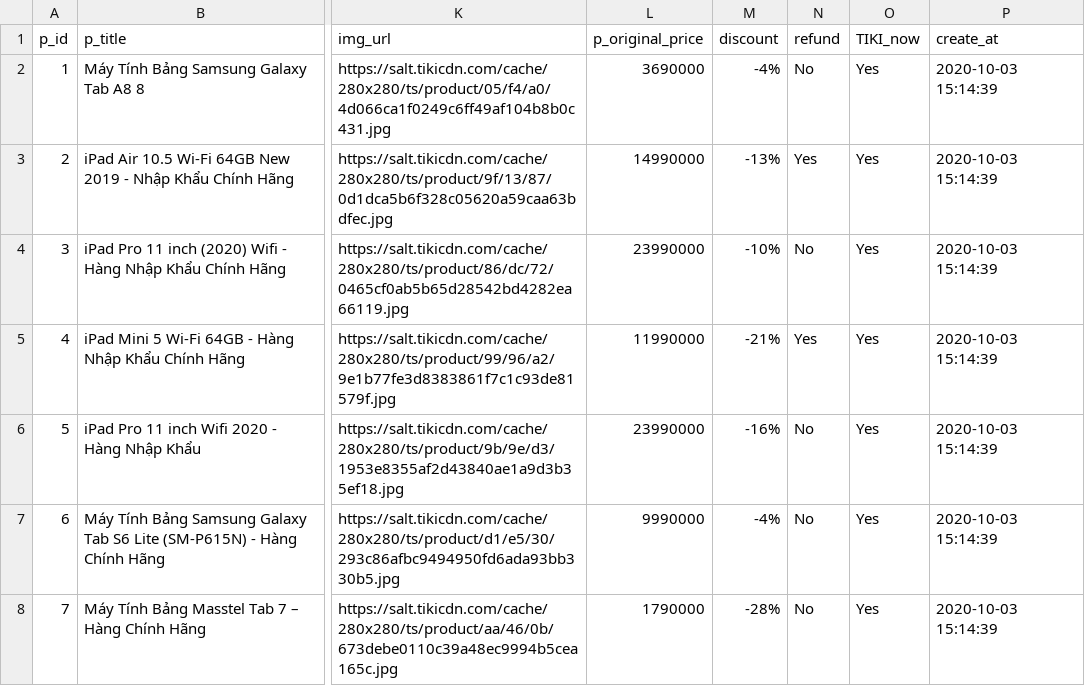
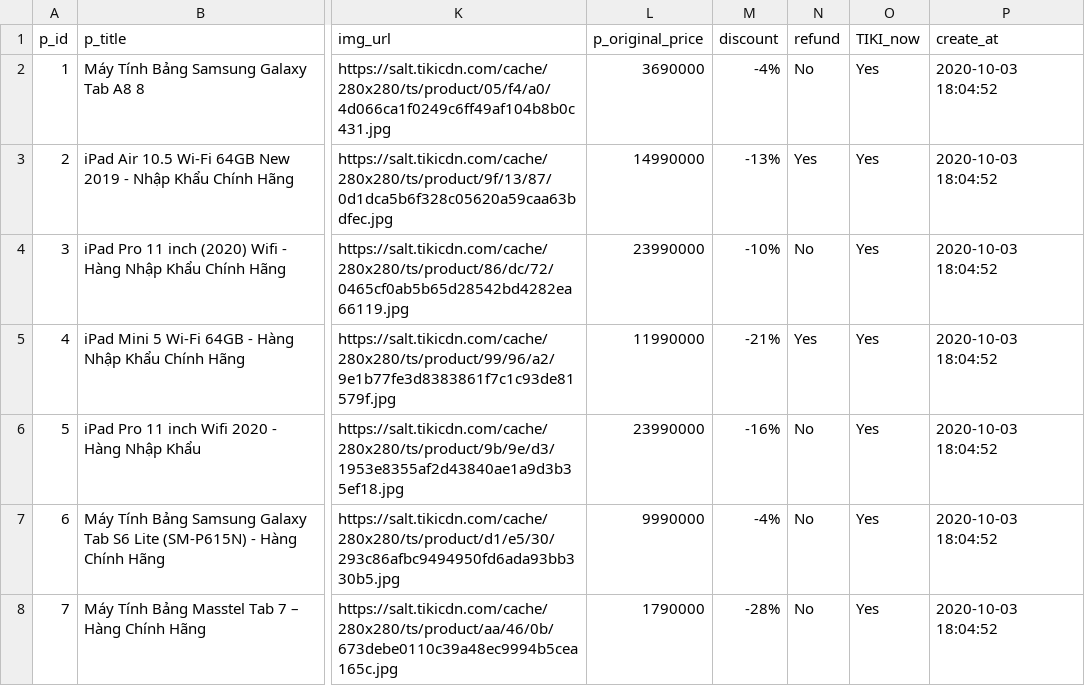
Before and after one commit to jspxyz/CS_Kermadec_Week_2_project, a CSV file: tiki_products.csv, drawn as a sheet; only a part is shown, gaps mark what is left out; the diff covers the shown part only; the diff names each change by its address in the sheet, - before the commit and + after, or states it on an @@ line.

```diff
--- a/tiki_products.csv
+++ b/tiki_products.csv
-P2:P8 (create_at): 2020-10-03 15:14:39
+P2:P8 (create_at): 2020-10-03 18:04:52
```
Also changed, not shown: 79 edited cells elsewhere in this file, 2 other files.
